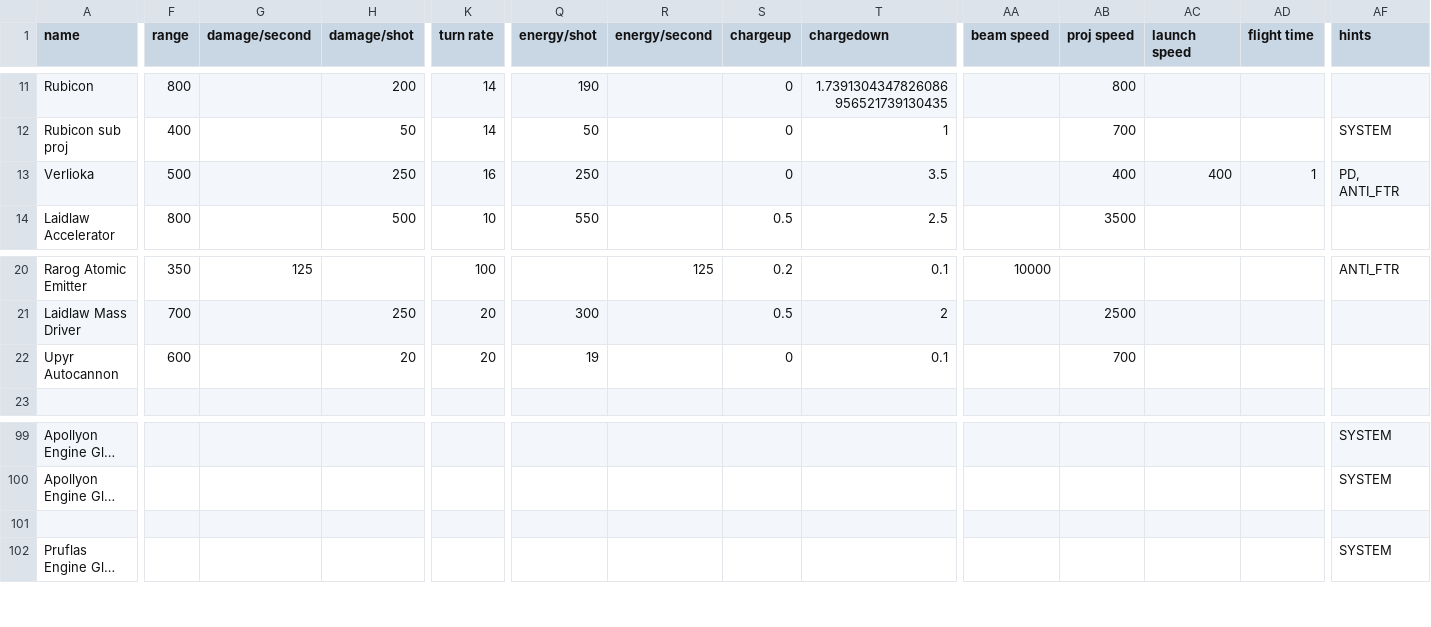
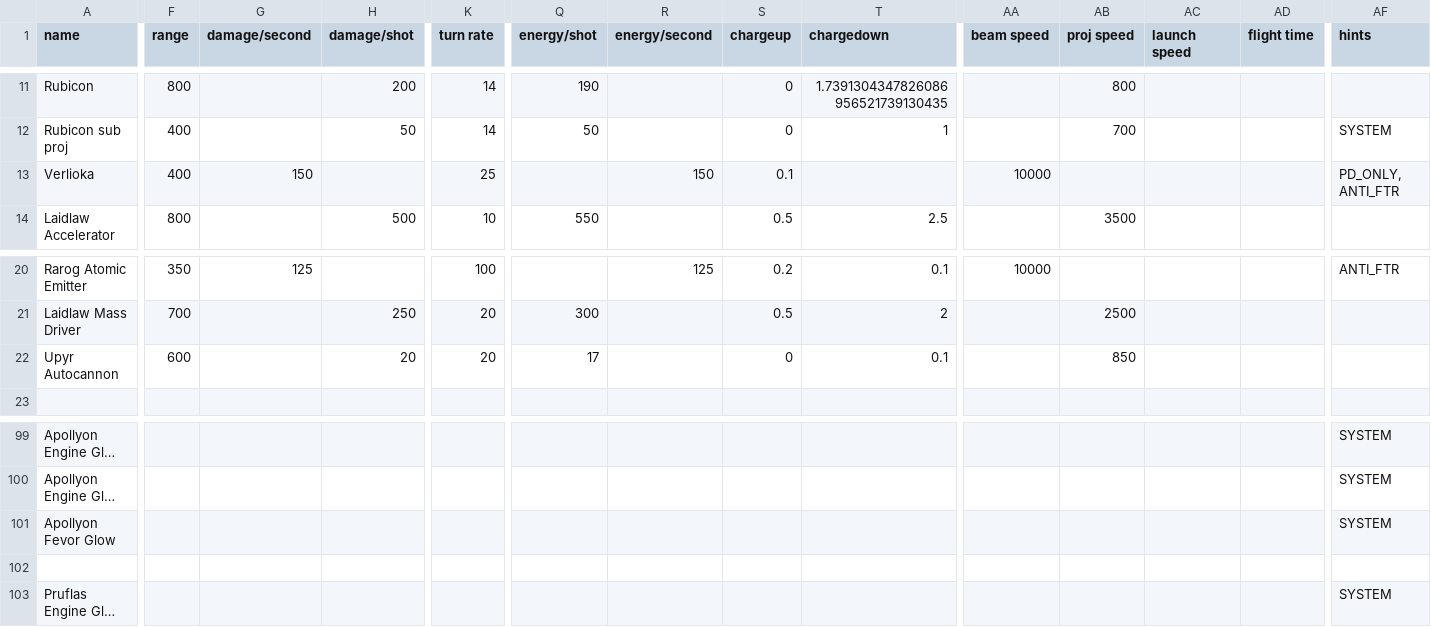
Before and after one commit to AstaratStarsector/VIC, a CSV file: VIC/data/weapons/weapon_data.csv, drawn as a sheet; only a part is shown, gaps mark what is left out; long unchanged cells end in …; rows hold the shown columns only; the diff covers the shown part only; the diff names each change by its address in the sheet, - before the commit and + after, or states it on an @@ line.

```diff
--- a/VIC/data/weapons/weapon_data.csv
+++ b/VIC/data/weapons/weapon_data.csv
-F13 (range): 500
+F13 (range): 400
-G13 (damage/second): (empty)
+G13 (damage/second): 150
-H13 (damage/shot): 250
+H13 (damage/shot): (empty)
-K13 (turn rate): 16
+K13 (turn rate): 25
-Q13 (energy/shot): 250
+Q13 (energy/shot): (empty)
-R13 (energy/second): (empty)
+R13 (energy/second): 150
-S13 (chargeup): 0
+S13 (chargeup): 0.1
-T13 (chargedown): 3.5
+T13 (chargedown): (empty)
-AA13 (beam speed): (empty)
+AA13 (beam speed): 10000
-AB13 (proj speed): 400
+AB13 (proj speed): (empty)
-AC13 (launch speed): 400
+AC13 (launch speed): (empty)
-AD13 (flight time): 1
+AD13 (flight time): (empty)
-AF13 (hints): PD, ANTI_FTR
+AF13 (hints): PD_ONLY, ANTI_FTR
-Q22 (energy/shot): 19
+Q22 (energy/shot): 17
-AB22 (proj speed): 700
+AB22 (proj speed): 850
+row 101: Apollyon Fevor Glow |  |  |  |  |  |  |  |  |  |  |  |  | SYSTEM
```
Also changed, not shown: 2 edited cells elsewhere in this file, VIC/data/hulls/ship_data.csv, VIC/data/shipsystems/ship_systems.csv, 31 other files.
